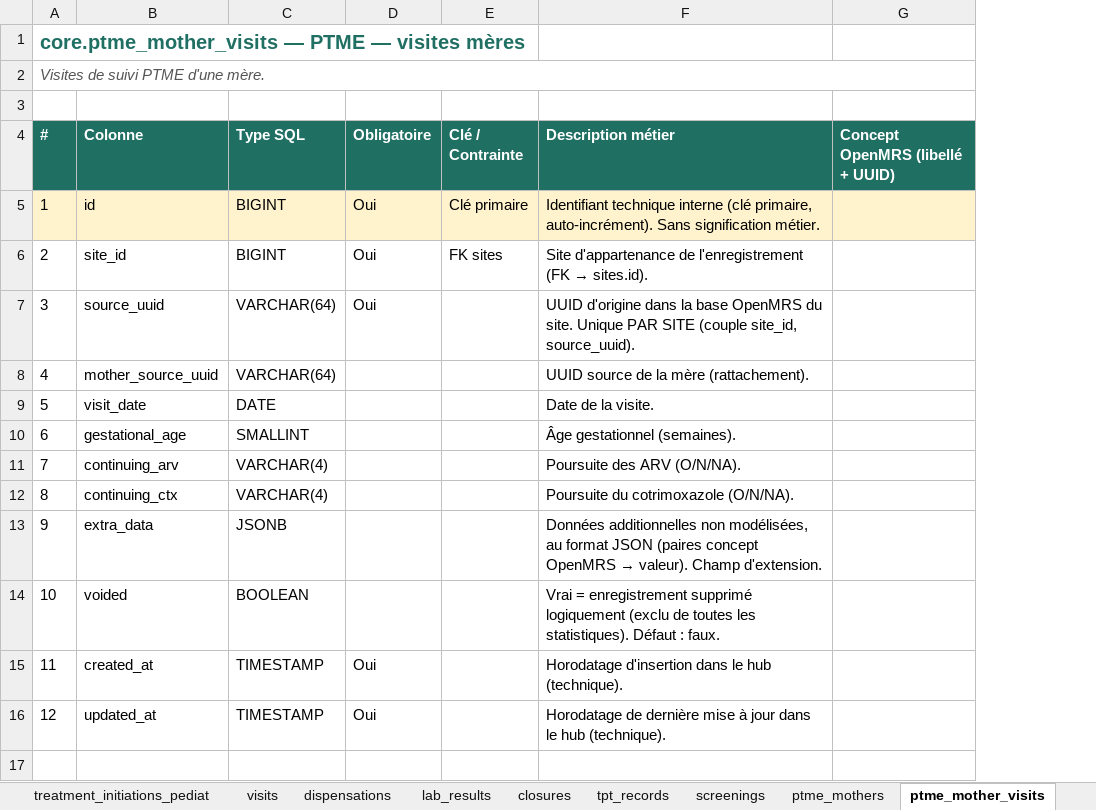
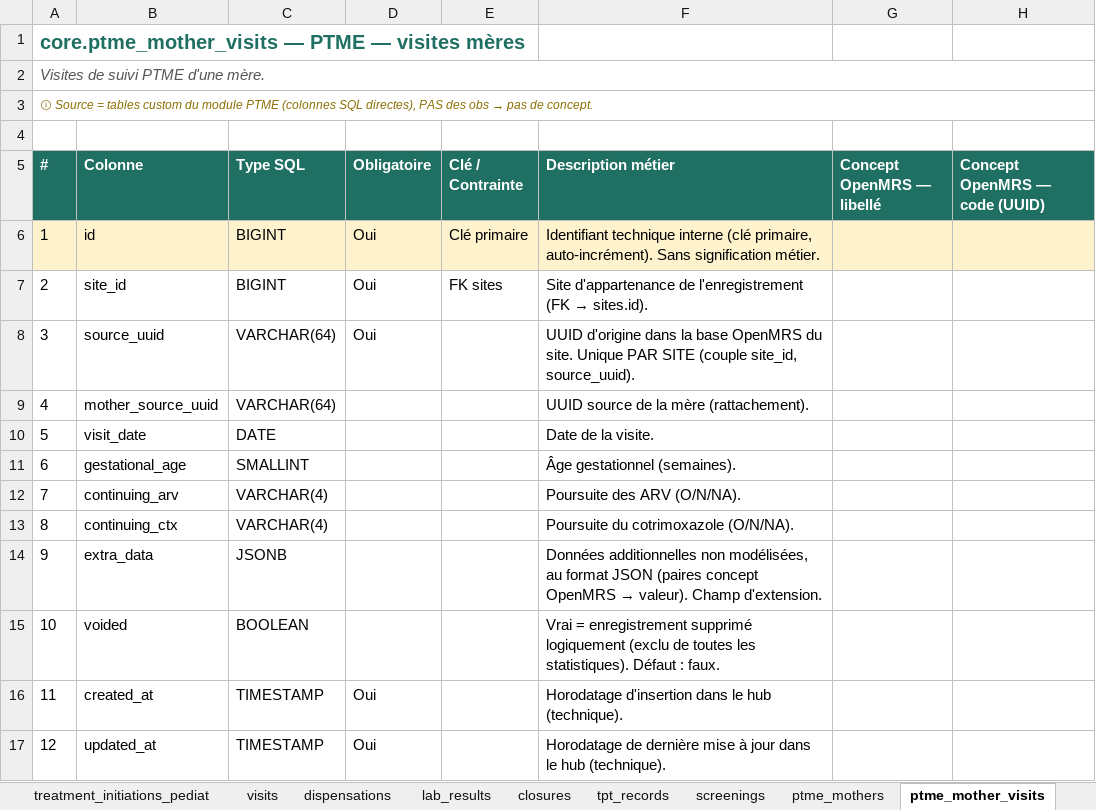
Before and after one commit to ITECH-CI/sigdep-hub, an Excel workbook: docs/SIGDEP3_dictionnaire_donnees.xlsx, sheet ptme_mother_visits, drawn as a sheet; values as stored, in another font and other column widths than the file's, no borders; removed rows and columns are numbered as before the commit, all else as after; the diff names each change by its address in the sheet, - before the commit and + after, or states it on an @@ line.

Commit message:
docs: concept OpenMRS scindé (libellé/code) + note source par table + pédiatrique
Suite à revue :
- Colonne « Concept OpenMRS » scindée en DEUX : « libellé » et « code (UUID) ».
- Note explicite ⓘ par feuille sur l'ORIGINE des données, pour lever l'ambiguïté
  des tables sans concept : screenings/ptme_* = tables custom OpenMRS (colonnes
  SQL directes, pas d'obs) ; regions/districts/sites/identifier_types = seed ;
  lab_results = concept DYNAMIQUE (test_uuid EST le concept, variable par ligne).
- Mapping treatment_initiations_pediatric complété (0 → 27 concepts : poids/taille
  naissance, Apgar, mode accouchement/alimentation, statuts parents/tuteur…).
- Cas spéciaux lab_results (test_uuid, test_name, value_coded) explicités.

Vérifié : aucun fallback de concept dans les extracteurs (chaque colonne = 1
concept unique) ; le seul repli est arv_init_date→enrollment_date, au niveau
colonne côté hub (déjà noté). Couverture : initiations 21/30, pédiatrique 27/30,
visits 21/44, closures/tpt 7/19, patients 5/15 ; les 0 sont justifiés (note).

```diff
--- a/docs/SIGDEP3_dictionnaire_donnees.xlsx (sheet ptme_mother_visits)
+++ b/docs/SIGDEP3_dictionnaire_donnees.xlsx (sheet ptme_mother_visits)
-column G (Concept OpenMRS (libellé + UUID)), empty
+column G (Concept OpenMRS — libellé), empty
+column H (Concept OpenMRS — code (UUID)), empty
+row 1: core.ptme_mother_visits — PTME — visites mères
@@ column A (#) renumbered between rows 2 and 3 @@
@@ A2 bold: on → off, italic: off → on, text colour: #1F6F63 → #555555 @@
@@ A2:A3 text size: smaller @@
+A2:H2 merged
-A3 text colour: #555555
+A3 text colour: #8A6D00
```
Also changed, not shown: sheet identifier_types, sheet regions, sheet districts, sheet patient_identifiers, sheet dispensations, sheet sites, 11 more sheets, 1 other file.
